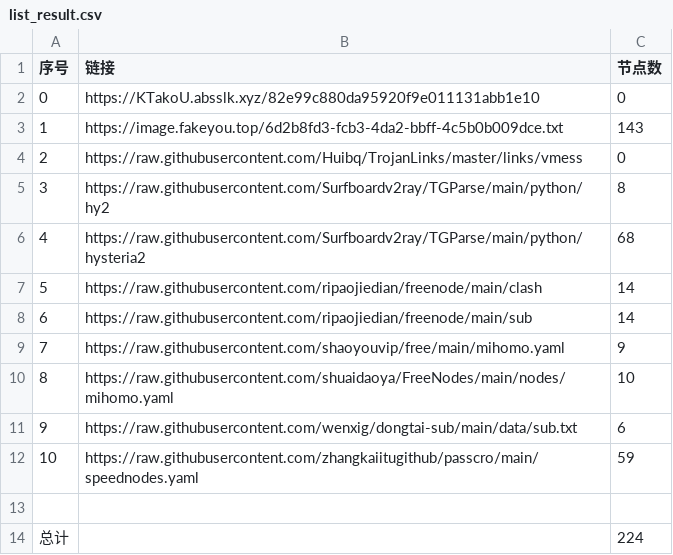
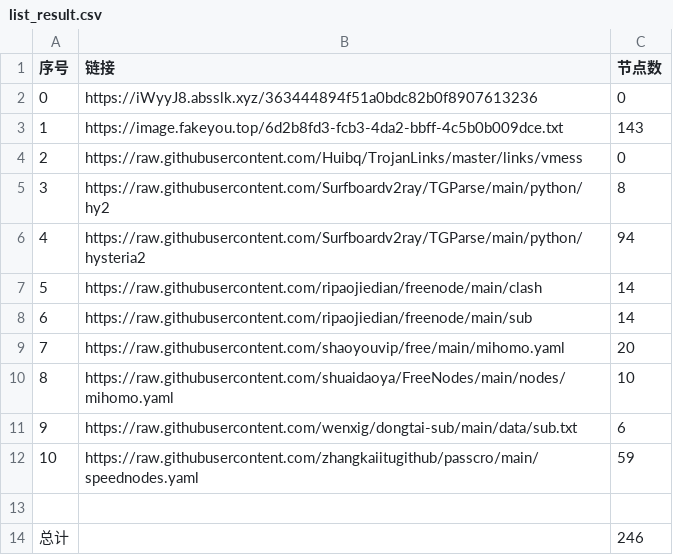
Before and after one commit to denny0810/NoMoreWalls, a CSV file: list_result.csv, drawn as a sheet.

```diff
--- a/list_result.csv
+++ b/list_result.csv
@@ -1,3 +1,3 @@
 序号,链接,节点数
-0,https://KTakoU.absslk.xyz/82e99c880da95920f9e011131abb1e10,0
+0,https://iWyyJ8.absslk.xyz/363444894f51a0bdc82b0f8907613236,0
 1,https://image.fakeyou.top/6d2b8fd3-fcb3-4da2-bbff-4c5b0b009dce.txt,143
@@ -5,6 +5,6 @@
 3,https://raw.githubusercontent.com/Surfboardv2ray/TGParse/main/python/hy2,8
-4,https://raw.githubusercontent.com/Surfboardv2ray/TGParse/main/python/hysteria2,68
+4,https://raw.githubusercontent.com/Surfboardv2ray/TGParse/main/python/hysteria2,94
 5,https://raw.githubusercontent.com/ripaojiedian/freenode/main/clash,14
 6,https://raw.githubusercontent.com/ripaojiedian/freenode/main/sub,14
-7,https://raw.githubusercontent.com/shaoyouvip/free/main/mihomo.yaml,9
+7,https://raw.githubusercontent.com/shaoyouvip/free/main/mihomo.yaml,20
 8,https://raw.githubusercontent.com/shuaidaoya/FreeNodes/main/nodes/mihomo.yaml,10
@@ -13,2 +13,2 @@
 
-总计,,224
+总计,,246
```
Also changed, not shown: 15 other files.
